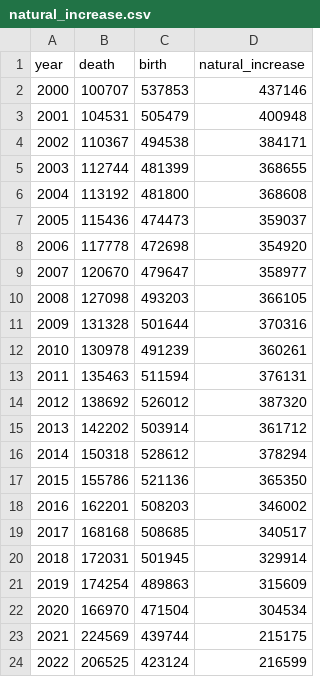
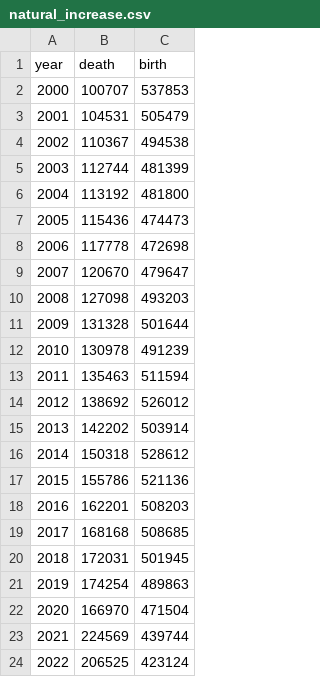
Before and after one commit to kyingshan/FIT3179_A2, a CSV file: mine/dataset/section3/natural_increase.csv, drawn as a sheet; the diff names each change by its address in the sheet, - before the commit and + after, or states it on an @@ line.

Commit message:
delete column of natural_increase

```diff
--- a/mine/dataset/section3/natural_increase.csv
+++ b/mine/dataset/section3/natural_increase.csv
-column D (natural_increase), rows 2-24: 437146 | 400948 | 384171 | 368655 | 368608 | 359037 | 354920 | 358977 | 366105 | 370316 | 360261 | 376131 | 387320 | 361712 | 378294 | 365350 | 346002 | 340517 | 329914 | 315609 | 304534 | 215175 | 216599
```
